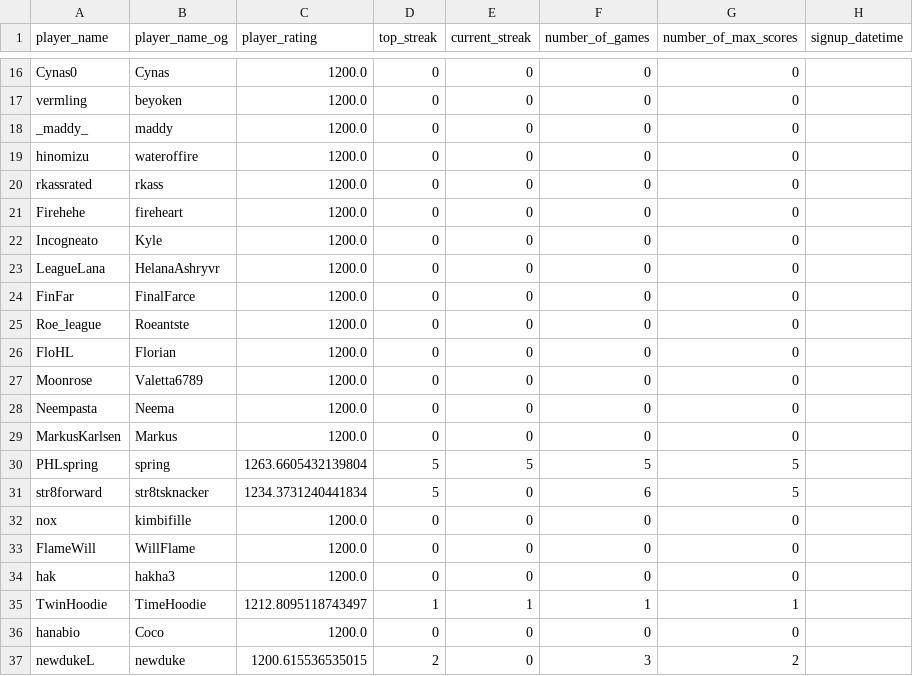
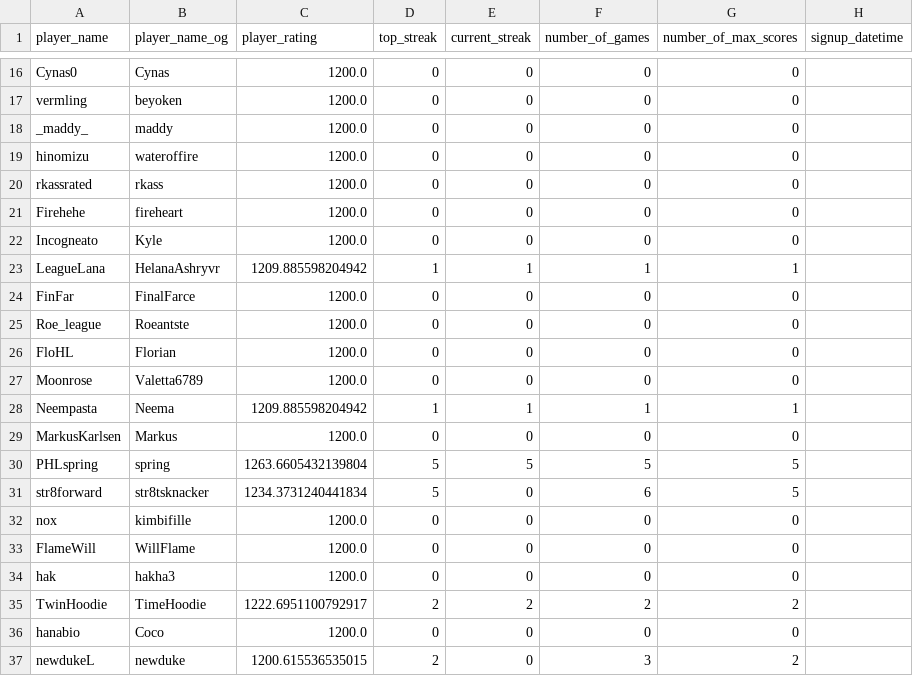
Before and after one commit to hanabi-league/hanabi-league.github.io, a CSV file: data/player_data.csv, drawn as a sheet; only a part is shown, gaps mark what is left out.

```diff
--- a/data/player_data.csv
+++ b/data/player_data.csv
@@ -22,3 +22,3 @@ Firehehe,fireheart,1200.0,0,0,0,0,
 Incogneato,Kyle,1200.0,0,0,0,0,
-LeagueLana,HelanaAshryvr,1200.0,0,0,0,0,
+LeagueLana,HelanaAshryvr,1209.885598204942,1,1,1,1,
 FinFar,FinalFarce,1200.0,0,0,0,0,
@@ -27,3 +27,3 @@ FloHL,Florian,1200.0,0,0,0,0,
 Moonrose,Valetta6789,1200.0,0,0,0,0,
-Neempasta,Neema,1200.0,0,0,0,0,
+Neempasta,Neema,1209.885598204942,1,1,1,1,
 MarkusKarlsen,Markus,1200.0,0,0,0,0,
@@ -34,3 +34,3 @@ FlameWill,WillFlame,1200.0,0,0,0,0,
 hak,hakha3,1200.0,0,0,0,0,
-TwinHoodie,TimeHoodie,1212.8095118743497,1,1,1,1,
+TwinHoodie,TimeHoodie,1222.6951100792917,2,2,2,2,
 hanabio,Coco,1200.0,0,0,0,0,
```
Also changed, not shown: data/player_game_data.csv, data/variant_data.csv, 2 other files.
